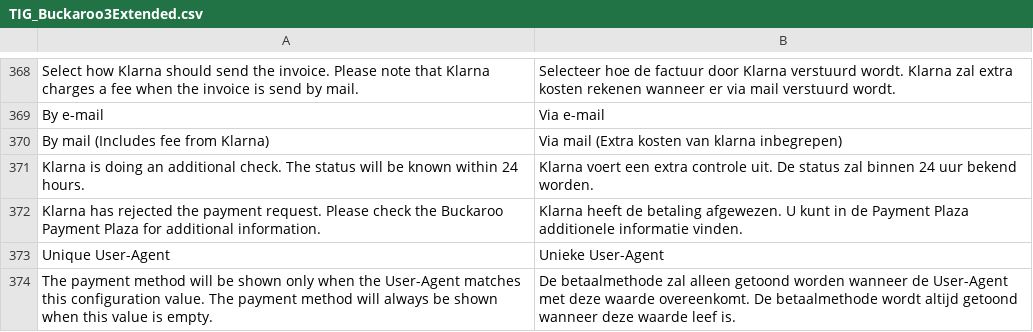
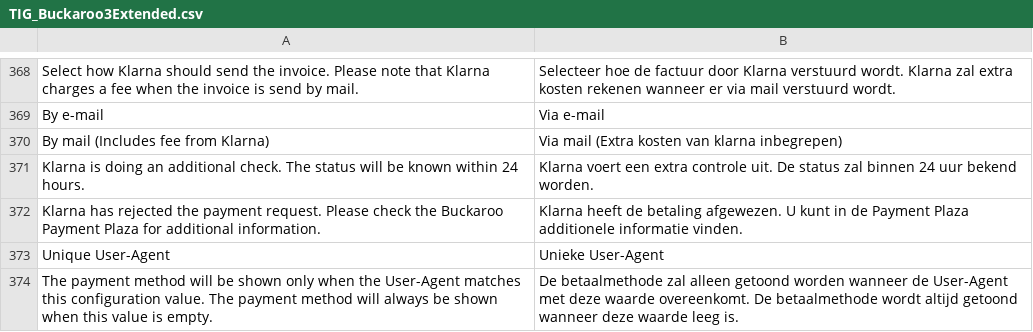
Before and after one commit to tdgroot/buckaroo-magento1, a CSV file: app/locale/nl_NL/TIG_Buckaroo3Extended.csv, drawn as a sheet; only a part is shown, gaps mark what is left out; the diff names each change by its address in the sheet, - before the commit and + after, or states it on an @@ line.

```diff
--- a/app/locale/nl_NL/TIG_Buckaroo3Extended.csv
+++ b/app/locale/nl_NL/TIG_Buckaroo3Extended.csv
-B374: …deze waarde leef is.
+B374: …deze waarde leeg is.
```
Also changed, not shown: 1 other file.
